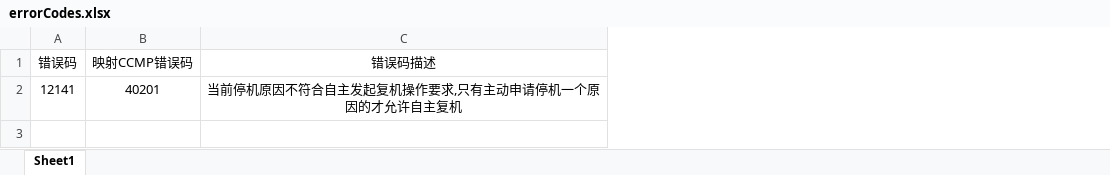
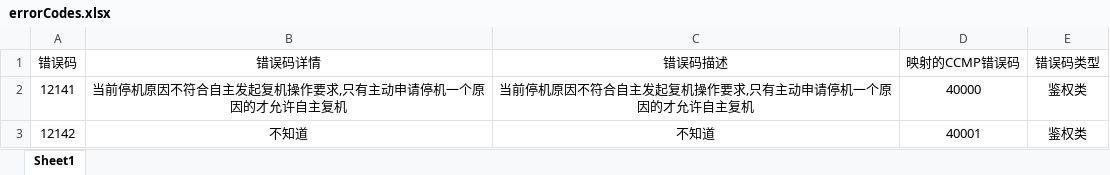
Before and after one commit to vkjone/poi, an Excel workbook: src/main/resources/errorCodes.xlsx, sheet Sheet1, drawn as a sheet; values as stored, in another font and other column widths than the file's, no borders; removed rows and columns are numbered as before the commit, all else as after; the diff names each change by its address in the sheet, - before the commit and + after, or states it on an @@ line.

```diff
--- a/src/main/resources/errorCodes.xlsx (sheet Sheet1)
+++ b/src/main/resources/errorCodes.xlsx (sheet Sheet1)
-column B (映射CCMP错误码), row 2: 40201
+column B (错误码详情), row 2: 当前停机原因不符合自主发起复机操作要求,只有主动申请停机一个原因的才允许自主复机
+column D (映射的CCMP错误码), row 2: 40000
+column E (错误码类型), row 2: 鉴权类
+row 3: 12142 | 不知道 | 不知道 | 40001 | 鉴权类
```
Also changed, not shown: 8 other files.
